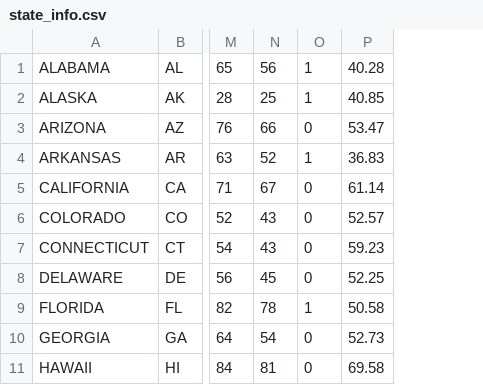
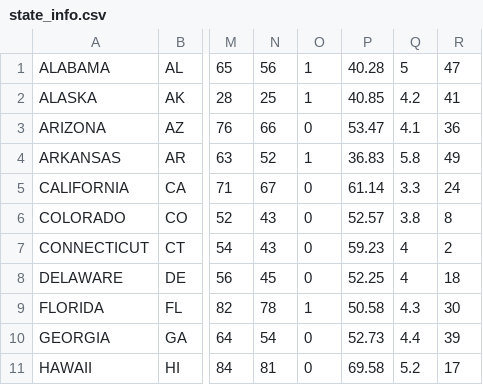
Before and after one commit to nickdcox/ml-linear-airfare-prediction, a CSV file: state_info.csv, drawn as a sheet; only a part is shown, gaps mark what is left out; the diff names each change by its address in the sheet, - before the commit and + after, or states it on an @@ line.

```diff
--- a/state_info.csv
+++ b/state_info.csv
+column Q, rows 1-11: 5 | 4.2 | 4.1 | 5.8 | 3.3 | 3.8 | 4 | 4 | 4.3 | 4.4 | 5.2
+column R, rows 1-11: 47 | 41 | 36 | 49 | 24 | 8 | 2 | 18 | 30 | 39 | 17
```
Also changed, not shown: 3 other files.
